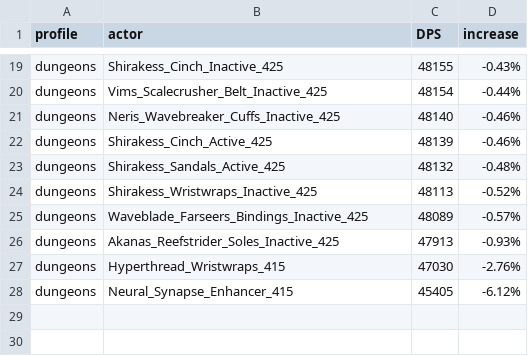
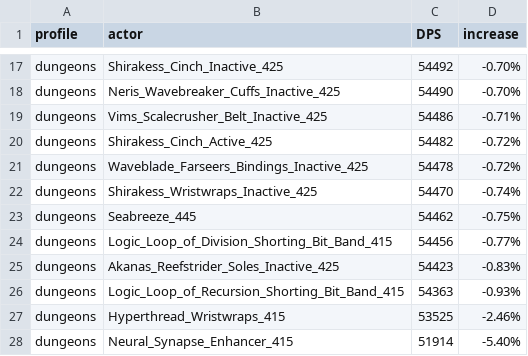
Before and after one commit to WarcraftPriests/bfa-shadow-priest, a CSV file: special-gear/Results_Dungeons_AS.csv, drawn as a sheet; only a part is shown, gaps mark what is left out; removed rows and columns are numbered as before the commit, all else as after; the diff covers the shown part only; the diff names each change by its address in the sheet, - before the commit and + after, or states it on an @@ line.

```diff
--- a/special-gear/Results_Dungeons_AS.csv
+++ b/special-gear/Results_Dungeons_AS.csv
-C17 (DPS): 48155
+C17 (DPS): 54492
-D17 (increase): -0.43%
+D17 (increase): -0.70%
-row 20: dungeons | Vims_Scalecrusher_Belt_Inactive_425 | 48154 | -0.44%
-C18 (DPS): 48140
+C18 (DPS): 54490
-D18 (increase): -0.46%
+D18 (increase): -0.70%
+row 19: dungeons | Vims_Scalecrusher_Belt_Inactive_425 | 54486 | -0.71%
-C20 (DPS): 48139
+C20 (DPS): 54482
-D20 (increase): -0.46%
+D20 (increase): -0.72%
-row 23: dungeons | Shirakess_Sandals_Active_425 | 48132 | -0.48%
-row 24: dungeons | Shirakess_Wristwraps_Inactive_425 | 48113 | -0.52%
-C21 (DPS): 48089
+C21 (DPS): 54478
-D21 (increase): -0.57%
+D21 (increase): -0.72%
+row 22: dungeons | Shirakess_Wristwraps_Inactive_425 | 54470 | -0.74%
+row 23: dungeons | Seabreeze_445 | 54462 | -0.75%
+row 24: dungeons | Logic_Loop_of_Division_Shorting_Bit_Band_415 | 54456 | -0.77%
-C25 (DPS): 47913
+C25 (DPS): 54423
-D25 (increase): -0.93%
+D25 (increase): -0.83%
+row 26: dungeons | Logic_Loop_of_Recursion_Shorting_Bit_Band_415 | 54363 | -0.93%
-C27 (DPS): 47030
+C27 (DPS): 53525
-D27 (increase): -2.76%
+D27 (increase): -2.46%
-C28 (DPS): 45405
+C28 (DPS): 51914
-D28 (increase): -6.12%
+D28 (increase): -5.40%
```
Also changed, not shown: 6 added rows, 8 removed rows and 18 edited cells elsewhere in this file, special-gear/Results_AS.csv, special-gear/Results_Dungeons_SC.csv, 14 other files.
